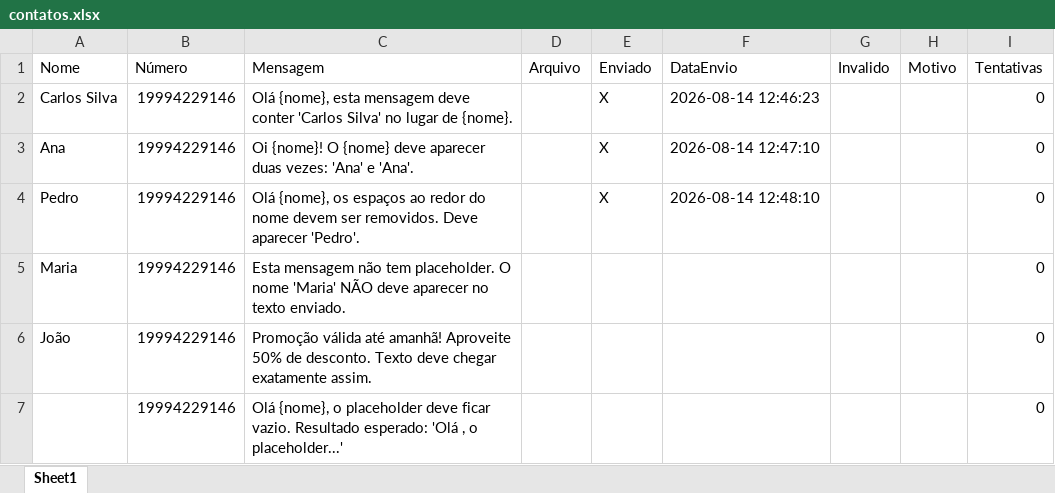
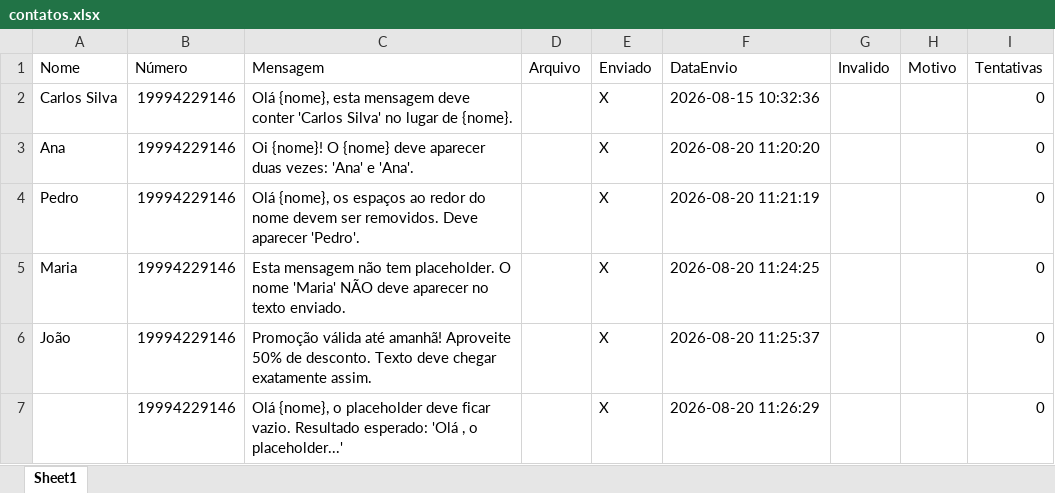
Before and after one commit to MauricioFurlan/message_whatsapp, an Excel workbook: msgweb/uploads/contatos.xlsx, sheet Sheet1, drawn as a sheet; only a part is shown; values as stored, in another font and other column widths than the file's, no borders; the diff covers the shown part only; the diff names each change by its address in the sheet, - before the commit and + after, or states it on an @@ line.

```diff
--- a/msgweb/uploads/contatos.xlsx (sheet Sheet1)
+++ b/msgweb/uploads/contatos.xlsx (sheet Sheet1)
-F2 (DataEnvio): 2026-08-14 12:46:23
+F2 (DataEnvio): 2026-08-15 10:32:36
-F3 (DataEnvio): 2026-08-14 12:47:10
+F3 (DataEnvio): 2026-08-20 11:20:20
-F4 (DataEnvio): 2026-08-14 12:48:10
+F4 (DataEnvio): 2026-08-20 11:21:19
-E5:E7 (Enviado): (empty)
+E5:E7 (Enviado): X
-F5 (DataEnvio): (empty)
+F5 (DataEnvio): 2026-08-20 11:24:25
-F6 (DataEnvio): (empty)
+F6 (DataEnvio): 2026-08-20 11:25:37
-F7 (DataEnvio): (empty)
+F7 (DataEnvio): 2026-08-20 11:26:29
```
Also changed, not shown: 1 added row and 20 edited cells elsewhere in this sheet, 6 other files.
